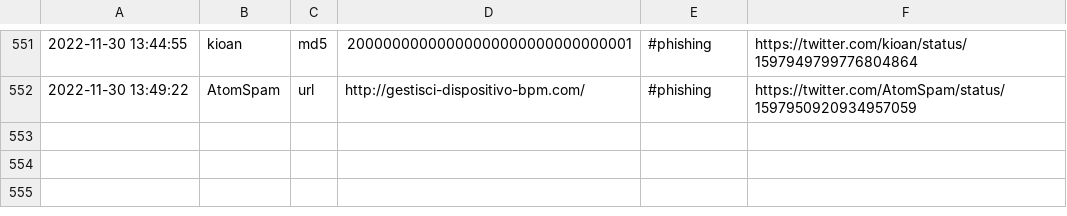
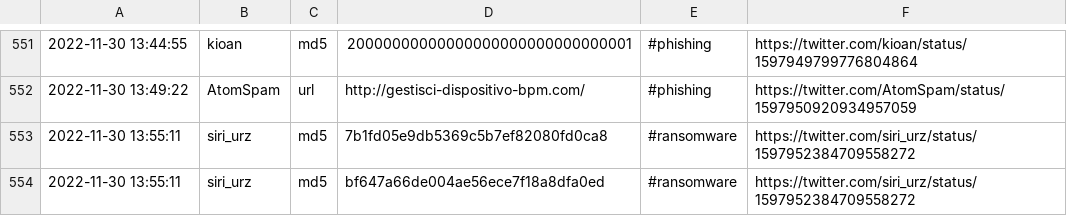
Before and after one commit to nankopeter/TweetFeed, a CSV file: today.csv, drawn as a sheet; only a part is shown, gaps mark what is left out.

```diff
--- a/today.csv
+++ b/today.csv
@@ -552 +552,3 @@
 2022-11-30 13:49:22,AtomSpam,url,http://gestisci-dispositivo-bpm.com/,#phishing,https://twitter.com/AtomSpam/status/1597950920934957059
+2022-11-30 13:55:11,siri_urz,md5,7b1fd05e9db5369c5b7ef82080fd0ca8,#ransomware,https://twitter.com/siri_urz/status/1597952384709558272
+2022-11-30 13:55:11,siri_urz,md5,bf647a66de004ae56ece7f18a8dfa0ed,#ransomware,https://twitter.com/siri_urz/status/1597952384709558272
```
Also changed, not shown: 202211/20221130.csv, 3 other files.
